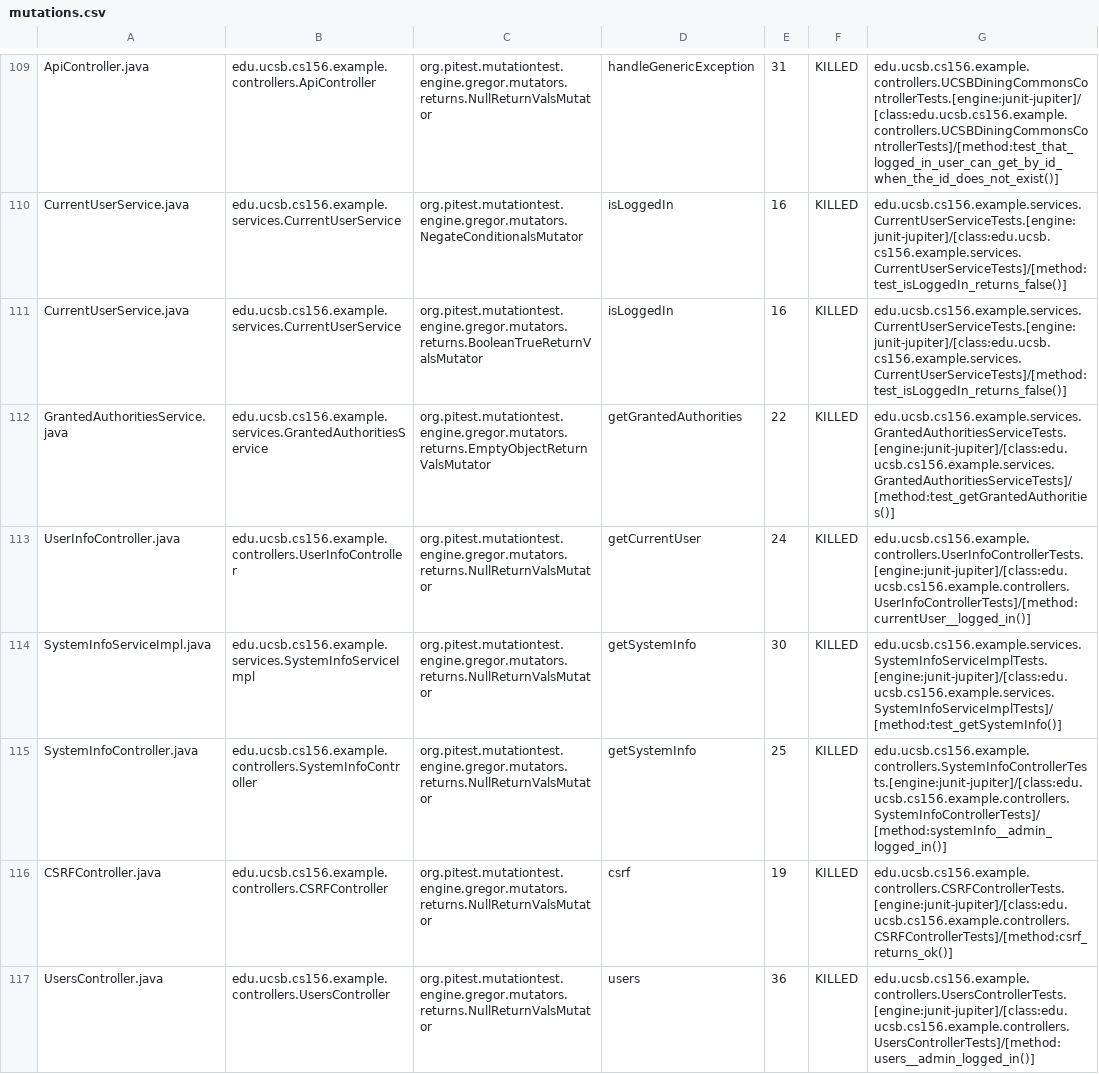
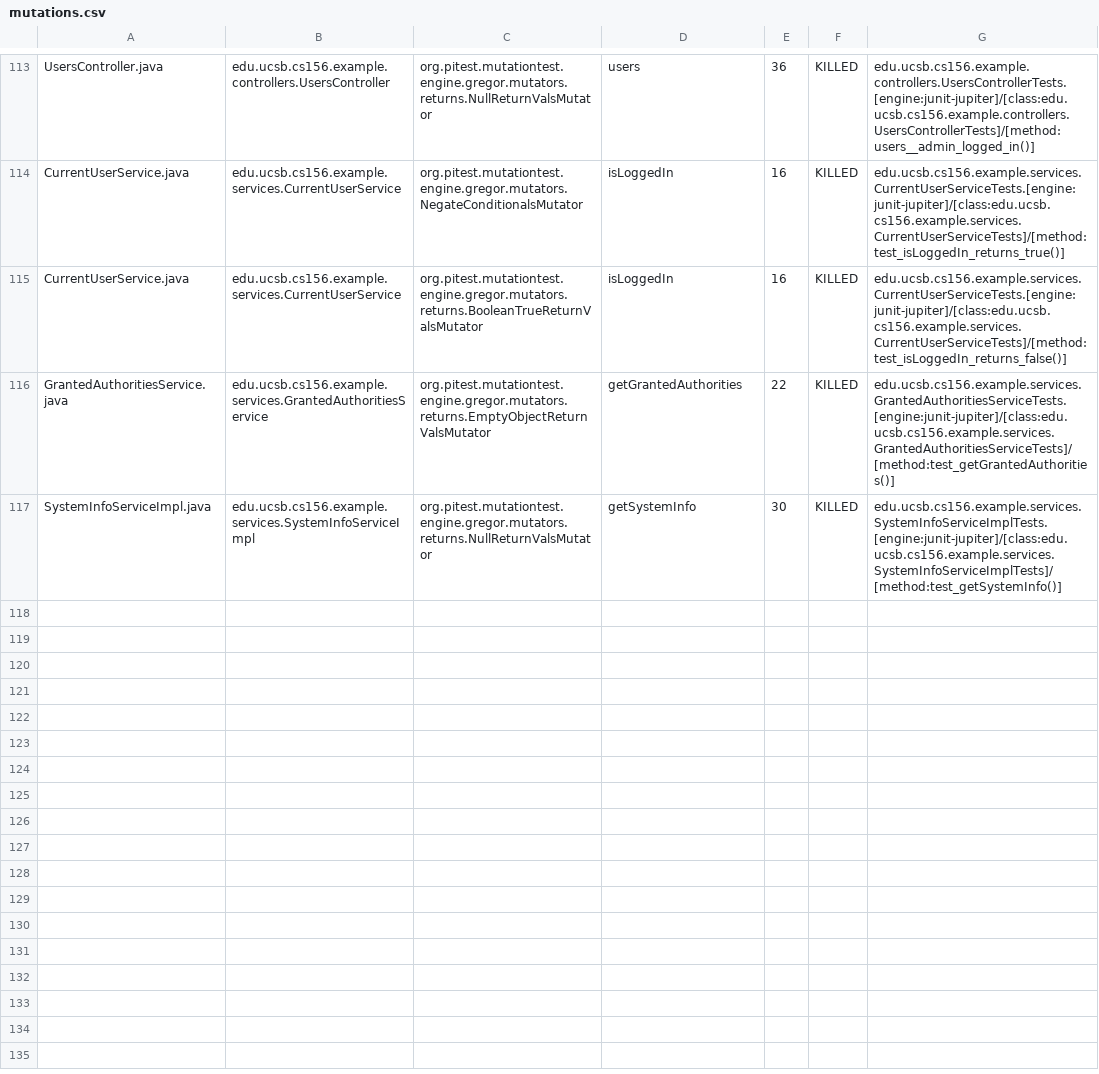
Before and after one commit to ucsb-cs156-m23/team03-m23-9am-2, a CSV file: prs/66/pitest/mutations.csv, drawn as a sheet; only a part is shown, gaps mark what is left out; removed rows and columns are numbered as before the commit, all else as after; the diff covers the shown part only; the diff names each change by its address in the sheet, - before the commit and + after, or states it on an @@ line.

Commit message:
Deploying to gh-pages from @ ucsb-cs156-m23/team03-m23-9am-2@3203b8fc4ce83aaae33a8b0eecfa7d484617b8a2 🚀

```diff
--- a/prs/66/pitest/mutations.csv
+++ b/prs/66/pitest/mutations.csv
-A113: ApiController.java
+A113: UsersController.java
-B113: edu.ucsb.cs156.example.controllers.ApiController
+B113: edu.ucsb.cs156.example.controllers.UsersController
-D113: handleGenericException
+D113: users
-E113: 31
+E113: 36
-G113: edu.ucsb.cs156.example.controllers.UCSBDiningCommonsControllerTests.[engine:junit-jupiter]/[class:edu.ucsb.cs156.example.controllers.UCSBDiningCommonsControllerTests]/[method:test_that_logged_in_user_can_get_by_id_when_the_id_does_not_exist()]
+G113: edu.ucsb.cs156.example.controllers.UsersControllerTests.[engine:junit-jupiter]/[class:edu.ucsb.cs156.example.controllers.UsersControllerTests]/[method:users__admin_logged_in()]
-G114: edu.ucsb.cs156.example.services.CurrentUserServiceTests.[engine:junit-jupiter]/[class:edu.ucsb.cs156.example.services.CurrentUserServiceTests]/[method:test_isLoggedIn_returns_false()]
+G114: edu.ucsb.cs156.example.services.CurrentUserServiceTests.[engine:junit-jupiter]/[class:edu.ucsb.cs156.example.services.CurrentUserServiceTests]/[method:test_isLoggedIn_returns_true()]
@@ row 113 moved to row 112: UserInfoController.java @@
@@ row 115 moved to row 58: SystemInfoController.java @@
@@ row 116 moved to row 4: CSRFController.java @@
-row 117: UsersController.java | edu.ucsb.cs156.example.controllers.UsersController | org.pitest.mutationtest.engine.gregor.mutators.returns.NullReturnValsMutator | users | 36 | KILLED | edu.ucsb.cs156.example.controllers.UsersControllerTests.[engine:junit-jupiter]/[class:edu.ucsb.cs156.example.controllers.UsersControllerTests]/[method:users__admin_logged_in()]
```
Also changed, not shown: 1 added row, 51 moved rows and 5 edited cells elsewhere in this file, 15 other files.
